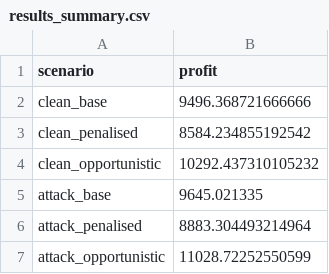
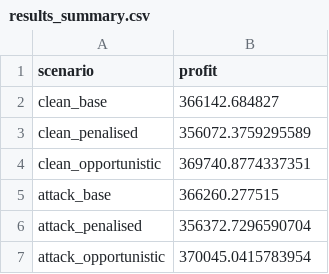
Before and after one commit to k-keshav-aggarwal/battery-storage-optimization-energy-ancillary, a CSV file: results/results_summary.csv, drawn as a sheet.

```diff
--- a/results/results_summary.csv
+++ b/results/results_summary.csv
@@ -1,7 +1,7 @@
 scenario,profit
-clean_base,9496.368721666666
-clean_penalised,8584.234855192542
-clean_opportunistic,10292.437310105232
-attack_base,9645.021335
-attack_penalised,8883.304493214964
-attack_opportunistic,11028.72252550599
+clean_base,366142.684827
+clean_penalised,356072.3759295589
+clean_opportunistic,369740.8774337351
+attack_base,366260.277515
+attack_penalised,356372.7296590704
+attack_opportunistic,370045.0415783954
```
Also changed, not shown: 9 other files.
